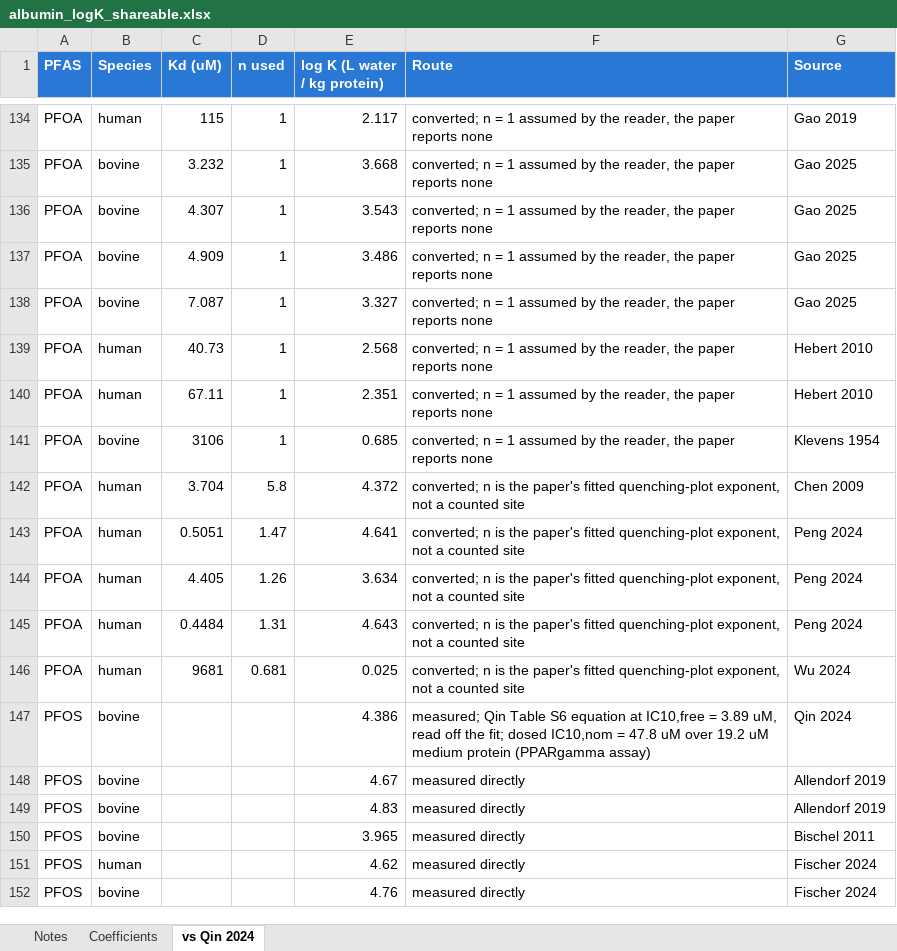
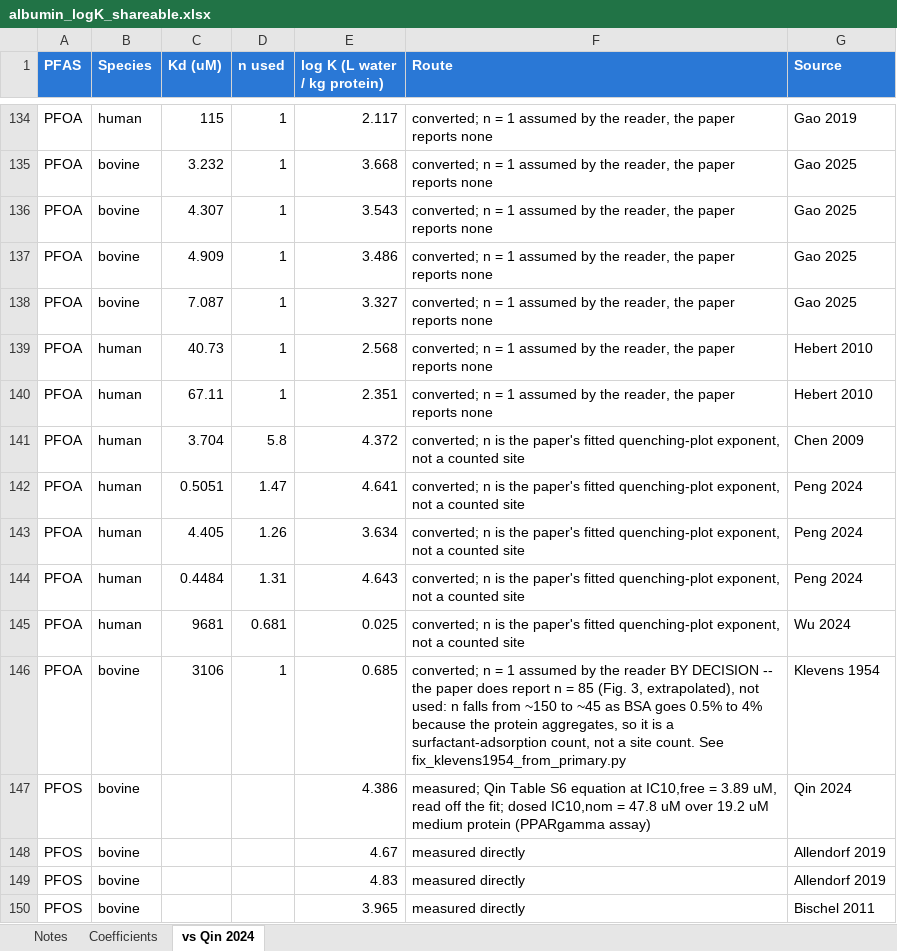
Before and after one commit to sdey17/pfas_tk, an Excel workbook: tk_review/db/albumin_logK_shareable.xlsx, sheet vs Qin 2024, drawn as a sheet; only a part is shown, gaps mark what is left out; the shorter side is filled out with more unchanged rows; values as stored, in another font and other column widths than the file's, no borders; removed rows and columns are numbered as before the commit, all else as after; the diff names each change by its address in the sheet, - before the commit and + after, or states it on an @@ line.

```diff
--- a/tk_review/db/albumin_logK_shareable.xlsx (sheet vs Qin 2024)
+++ b/tk_review/db/albumin_logK_shareable.xlsx (sheet vs Qin 2024)
-row 141: PFOA | bovine | 3106 | 1 | 0.685 | converted; n = 1 assumed by the reader, the paper reports none | Klevens 1954
+row 146: PFOA | bovine | 3106 | 1 | 0.685 | converted; n = 1 assumed by the reader BY DECISION -- the paper does report n = 85 (Fig. 3, extrapolated), not used: n falls from ~150 to ~45 as BSA goes 0.5% to 4% because the protein aggregates, so it is a surfactant-adsorption count, not a site count. See fix_klevens1954_from_primary.py | Klevens 1954
```
Also changed, not shown: sheet Coefficients, tk_review/albumin_logK_Kd_revised.xlsx, tk_review/db/albumin_logK_with_conc.xlsx, 2 other files.
